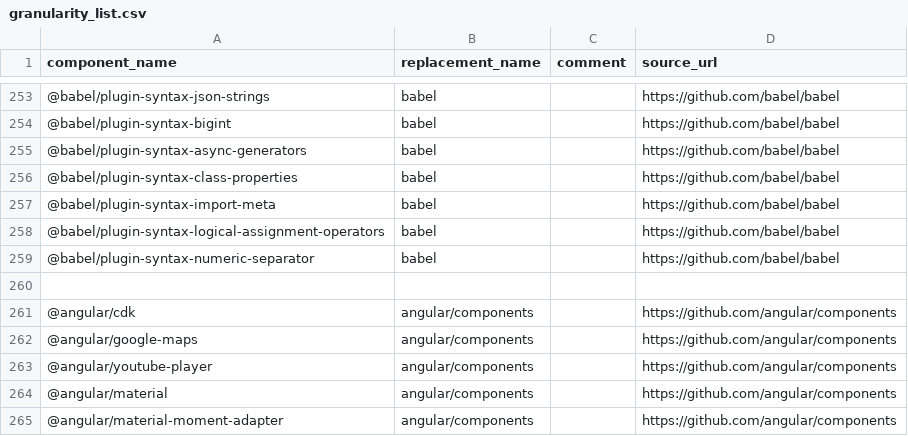
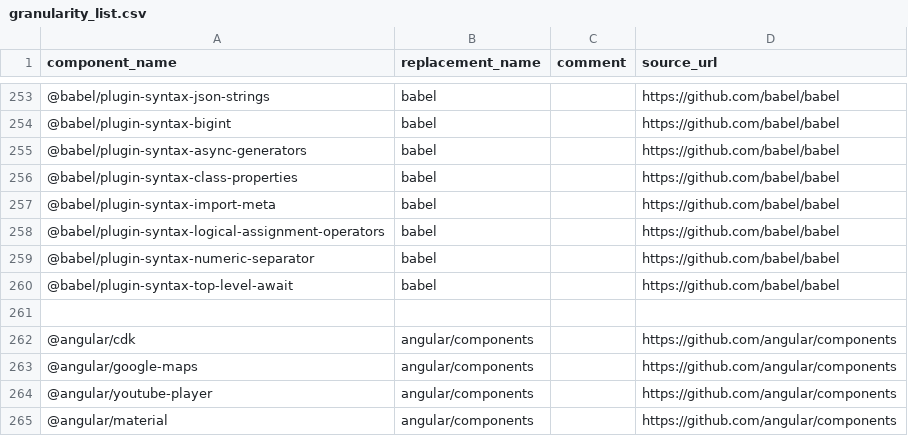
Before and after one commit to nzupan/capycli, a CSV file: capycli/data/granularity_list.csv, drawn as a sheet; only a part is shown, gaps mark what is left out; the shorter side is filled out with more unchanged rows; the diff covers the shown part only; the diff names each change by its address in the sheet, - before the commit and + after, or states it on an @@ line.

```diff
--- a/capycli/data/granularity_list.csv
+++ b/capycli/data/granularity_list.csv
+row 260: @babel/plugin-syntax-top-level-await | babel |  | https://github.com/babel/babel
```
Also changed, not shown: 24 added rows elsewhere in this file.
